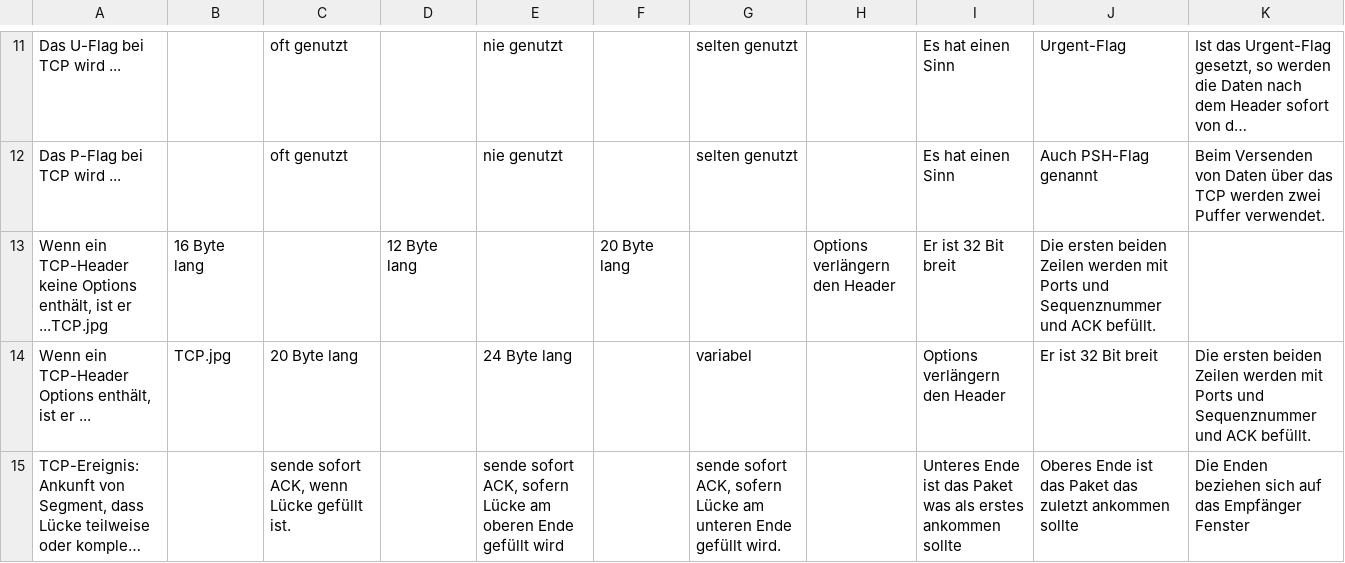
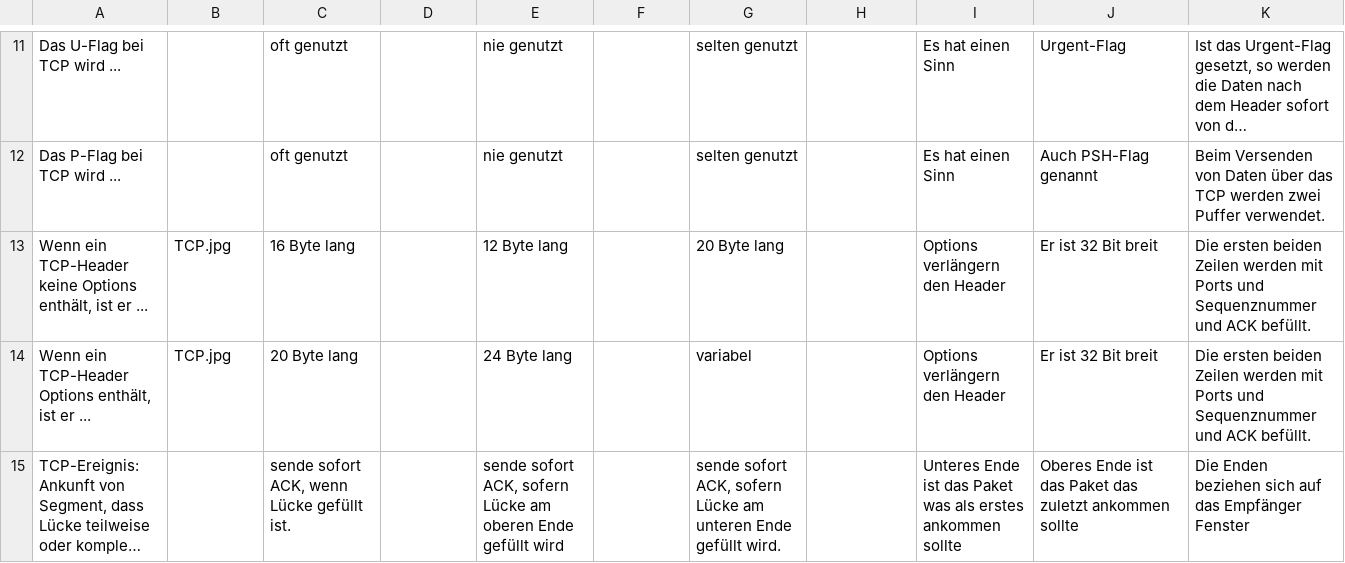
Before and after one commit to Teizakk/Swegruppe10escapegame, a CSV file: TheMightyQuestForEpicGrades/Assets/Resources/Kapitel3_Schwer_Fertig.csv, drawn as a sheet; only a part is shown, gaps mark what is left out; long unchanged cells end in …; removed rows and columns are numbered as before the commit, all else as after; the diff names each change by its address in the sheet, - before the commit and + after, or states it on an @@ line.

```diff
--- a/TheMightyQuestForEpicGrades/Assets/Resources/Kapitel3_Schwer_Fertig.csv
+++ b/TheMightyQuestForEpicGrades/Assets/Resources/Kapitel3_Schwer_Fertig.csv
-row 13: Wenn ein TCP-Header keine Options enthält, ist er ...TCP.jpg | 16 Byte lang |  | 12 Byte lang |  | 20 Byte lang |  | Options verlängern den Header | Er ist 32 Bit breit | Die ersten beiden Zeilen werden mit Ports und Sequenznummer und ACK befüllt.
+row 13: Wenn ein TCP-Header keine Options enthält, ist er ... | TCP.jpg | 16 Byte lang |  | 12 Byte lang |  | 20 Byte lang |  | Options verlängern den Header | Er ist 32 Bit breit | Die ersten beiden Zeilen werden mit Ports und Sequenznummer und ACK befüllt.
```
Also changed, not shown: 11 other files.
